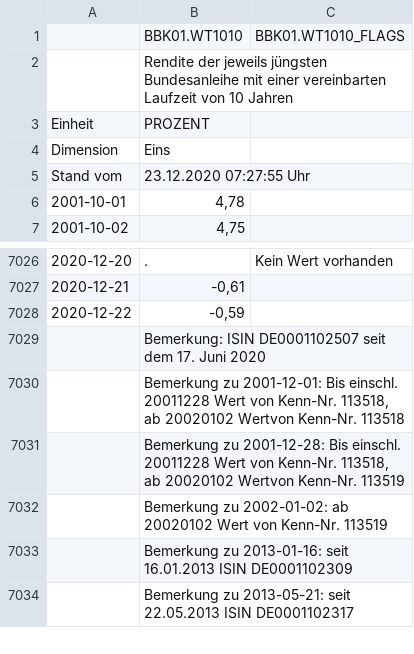
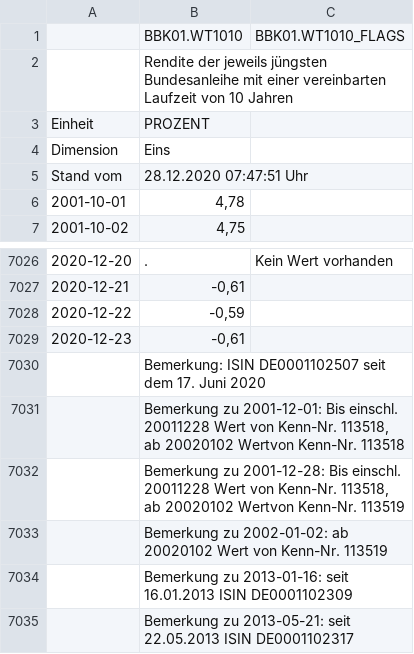
Before and after one commit to dankaufmann/f-curve, a CSV file: Data/GermanBondYield.csv, drawn as a sheet; only a part is shown, gaps mark what is left out.

```diff
--- a/Data/GermanBondYield.csv
+++ b/Data/GermanBondYield.csv
@@ -4,3 +4,3 @@ Einheit;PROZENT;
 Dimension;Eins;
-Stand vom;23.12.2020 07:27:55 Uhr;
+Stand vom;28.12.2020 07:47:51 Uhr;
 2001-10-01;4,78;
@@ -7028,2 +7028,3 @@ Stand vom;23.12.2020 07:27:55 Uhr;
 2020-12-22;-0,59;
+2020-12-23;-0,61;
 "";Bemerkung: ISIN DE0001102507 seit dem 17. Juni 2020;
```
Also changed, not shown: Data/TrendEcon.csv, 23 other files.
